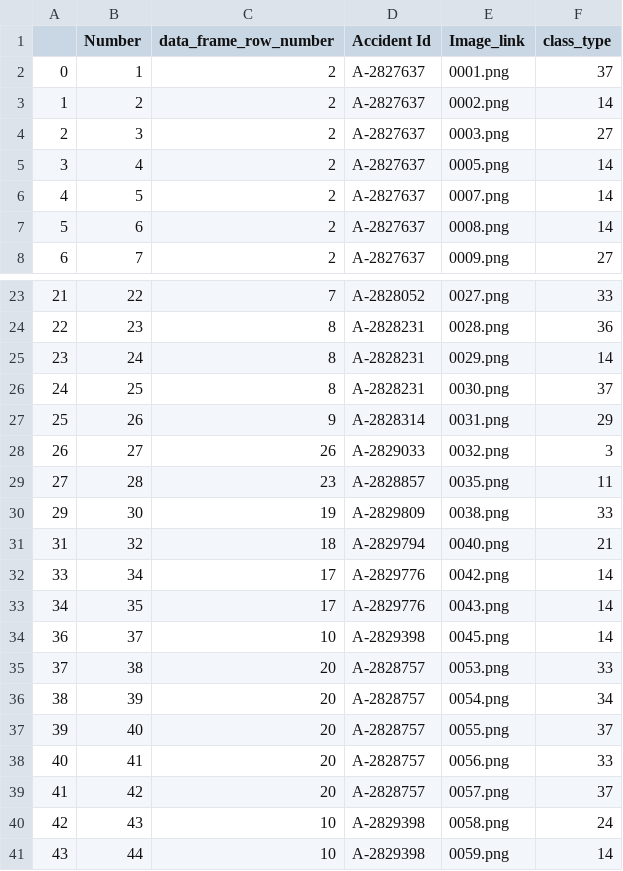
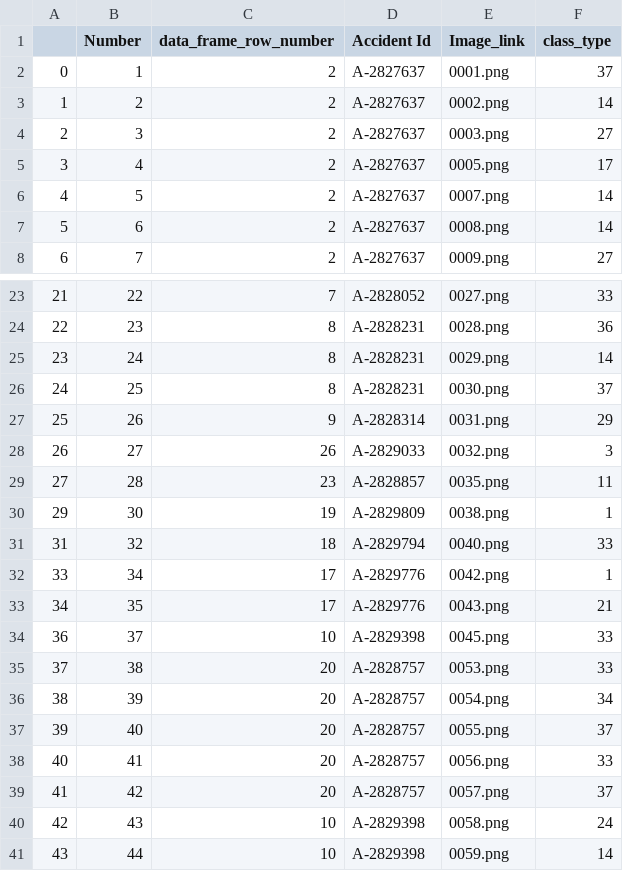
Before and after one commit to anjumorris/Correlating-Traffic-Signs-and-Accidents-in-WA, a CSV file: final_WWashington_data_images/Washington_sign_images_final.csv, drawn as a sheet; only a part is shown, gaps mark what is left out.

Commit message:
misclassification fixed

```diff
--- a/final_WWashington_data_images/Washington_sign_images_final.csv
+++ b/final_WWashington_data_images/Washington_sign_images_final.csv
@@ -4,3 +4,3 @@
 2,3,2,A-2827637,0003.png,27
-3,4,2,A-2827637,0005.png,14
+3,4,2,A-2827637,0005.png,17
 4,5,2,A-2827637,0007.png,14
@@ -29,7 +29,7 @@
 27,28,23,A-2828857,0035.png,11
-29,30,19,A-2829809,0038.png,33
-31,32,18,A-2829794,0040.png,21
-33,34,17,A-2829776,0042.png,14
-34,35,17,A-2829776,0043.png,14
-36,37,10,A-2829398,0045.png,14
+29,30,19,A-2829809,0038.png,1
+31,32,18,A-2829794,0040.png,33
+33,34,17,A-2829776,0042.png,1
+34,35,17,A-2829776,0043.png,21
+36,37,10,A-2829398,0045.png,33
 37,38,20,A-2828757,0053.png,33
```
